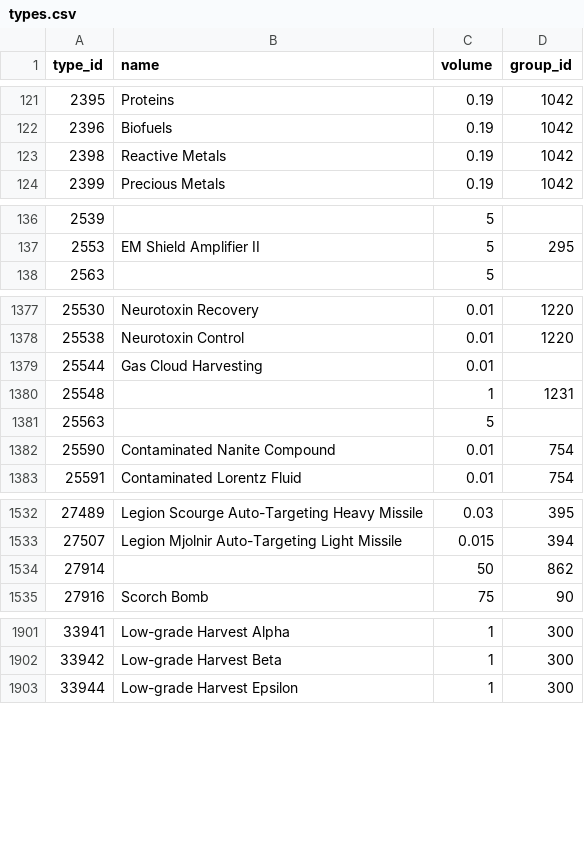
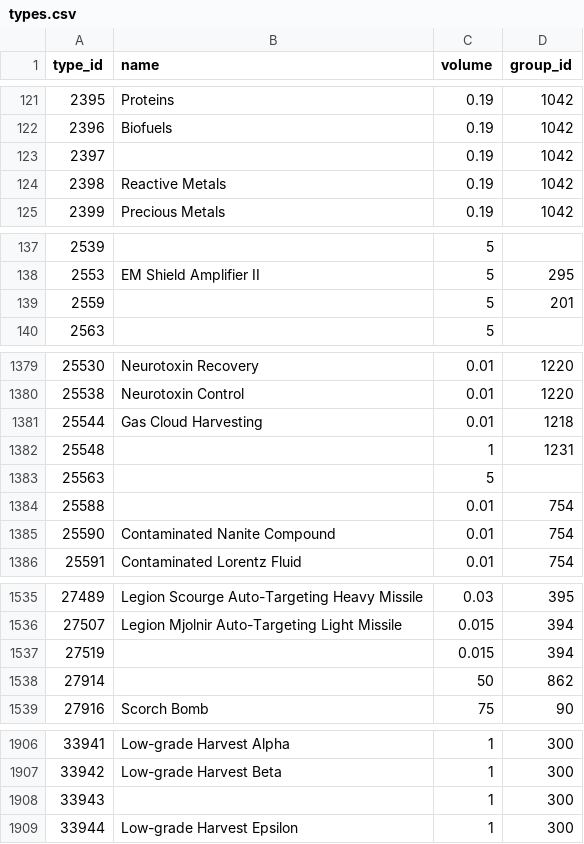
Before and after one commit to erikbahl-afk/eve-online-isk-machine, a CSV file: data/types.csv, drawn as a sheet; only a part is shown, gaps mark what is left out; the diff covers the shown part only.

```diff
--- a/data/types.csv
+++ b/data/types.csv
@@ -122,2 +122,3 @@ type_id,name,volume,group_id
 2396,Biofuels,0.19,1042
+2397,,0.19,1042
 2398,Reactive Metals,0.19,1042
@@ -137,2 +138,3 @@ type_id,name,volume,group_id
 2553,EM Shield Amplifier II,5,295
+2559,,5,201
 2563,,5,
@@ -1378,5 +1380,6 @@ type_id,name,volume,group_id
 25538,Neurotoxin Control,0.01,1220
-25544,Gas Cloud Harvesting,0.01,
+25544,Gas Cloud Harvesting,0.01,1218
 25548,,1,1231
 25563,,5,
+25588,,0.01,754
 25590,Contaminated Nanite Compound,0.01,754
@@ -1533,2 +1536,3 @@ type_id,name,volume,group_id
 27507,Legion Mjolnir Auto-Targeting Light Missile,0.015,394
+27519,,0.015,394
 27914,,50,862
@@ -1902,2 +1907,3 @@ type_id,name,volume,group_id
 33942,Low-grade Harvest Beta,1,300
+33943,,1,300
 33944,Low-grade Harvest Epsilon,1,300
```
Also changed, not shown: 1 added row and 5 edited cells elsewhere in this file, state/hubs.csv, state/metrics.csv, 28 other files.
